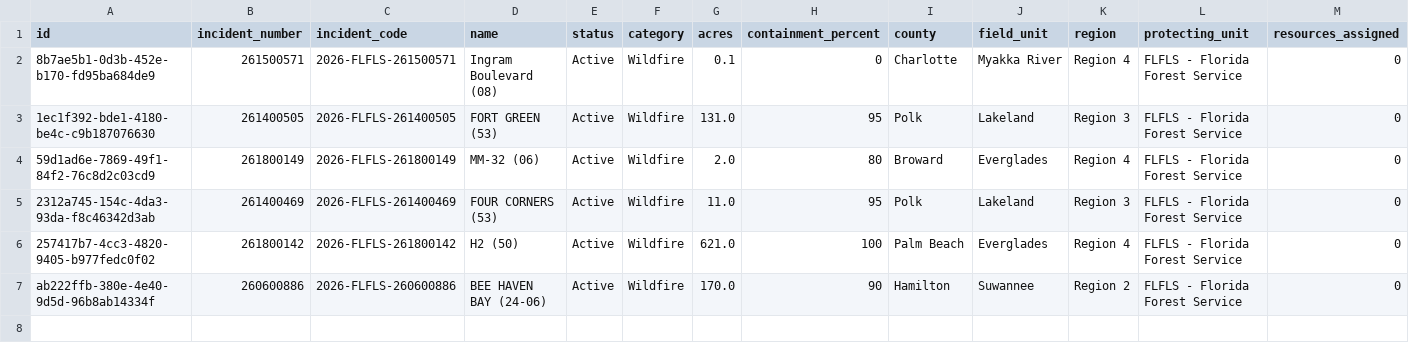
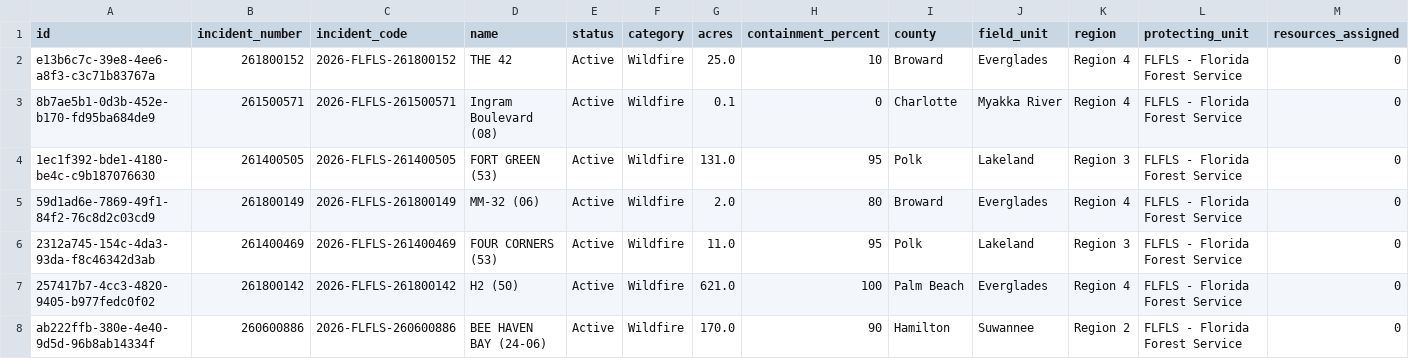
Before and after one commit to SunSentinel/wildfire-tracking-map, a CSV file: ffs_active_fires.csv, drawn as a sheet; only a part is shown; rows hold the shown columns only; the diff names each change by its address in the sheet, - before the commit and + after, or states it on an @@ line.

```diff
--- a/ffs_active_fires.csv
+++ b/ffs_active_fires.csv
+row 2: e13b6c7c-39e8-4ee6-a8f3-c3c71b83767a | 261800152 | 2026-FLFLS-261800152 | THE 42 | Active | Wildfire | 25.0 | 10 | Broward | Everglades | Region 4 | FLFLS - Florida Forest Service | 0
```
Also changed, not shown: 2 other files.
